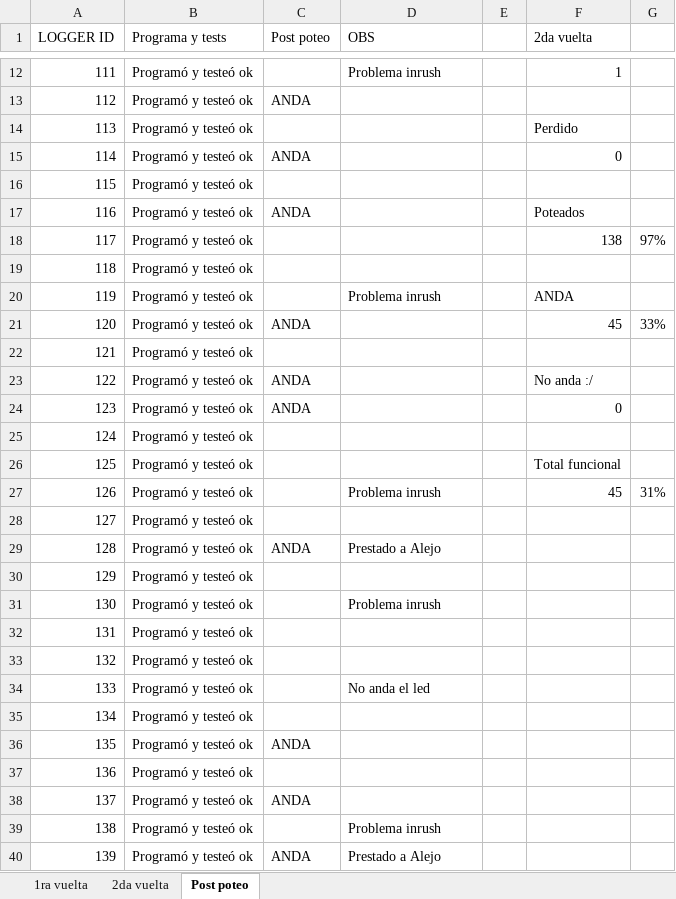
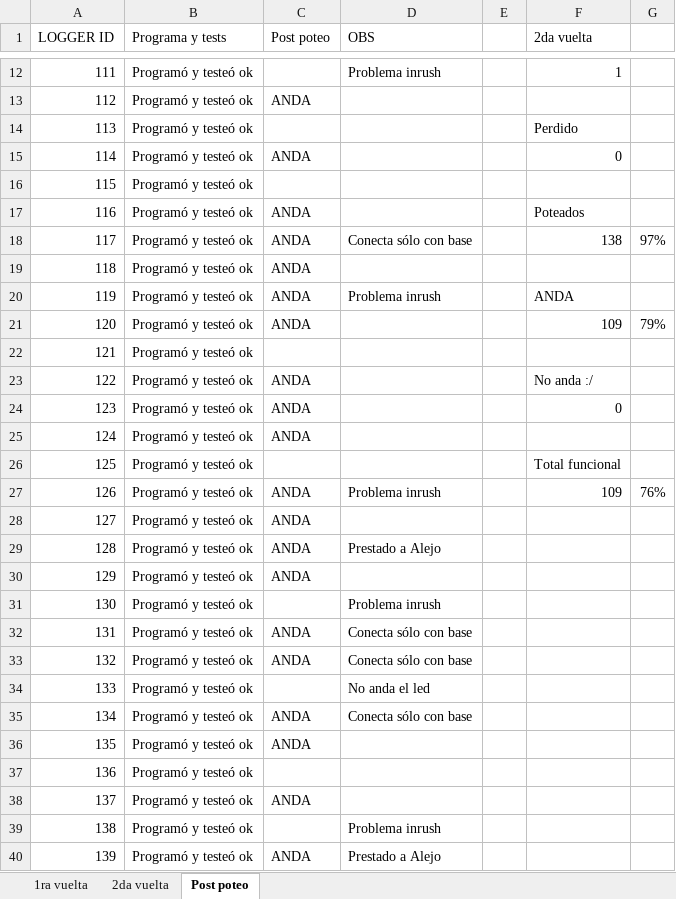
Before and after one commit to odevincenti/Wet-DryPenguins, an Excel workbook: Produccion/Programación.xlsx, sheet Post poteo, drawn as a sheet; only a part is shown, gaps mark what is left out; values as stored, in another font and other column widths than the file's, no cell formats; the diff covers the shown part only; the diff names each change by its address in the sheet, - before the commit and + after, or states it on an @@ line.

```diff
--- a/Produccion/Programación.xlsx (sheet Post poteo)
+++ b/Produccion/Programación.xlsx (sheet Post poteo)
-C18:C20 (Post poteo): (empty)
+C18:C20 (Post poteo): ANDA
-D18 (OBS): (empty)
+D18 (OBS): Conecta sólo con base
-F21 (2da vuelta): 45
+F21 (2da vuelta): 109
-G21: 33%
+G21: 79%
-C25 (Post poteo): (empty)
+C25 (Post poteo): ANDA
-C27:C28 (Post poteo): (empty)
+C27:C28 (Post poteo): ANDA
-F27 (2da vuelta): 45
+F27 (2da vuelta): 109
-G27: 31%
+G27: 76%
-C30 (Post poteo): (empty)
+C30 (Post poteo): ANDA
-C32:C33 (Post poteo): (empty)
+C32:C33 (Post poteo): ANDA
-D32:D33 (OBS): (empty)
+D32:D33 (OBS): Conecta sólo con base
-C35 (Post poteo): (empty)
+C35 (Post poteo): ANDA
-D35 (OBS): (empty)
+D35 (OBS): Conecta sólo con base
```
Also changed, not shown: 65 edited cells elsewhere in this sheet, cell formats.
